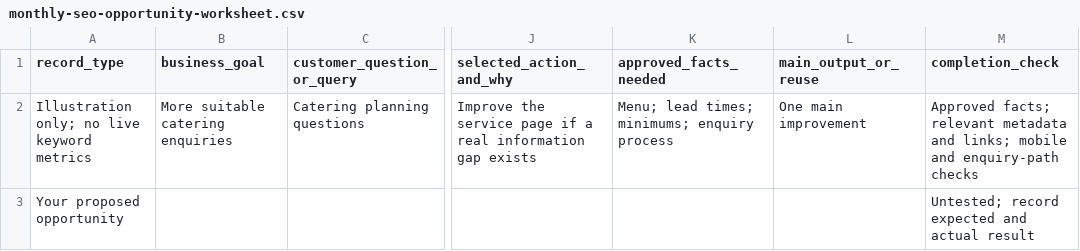
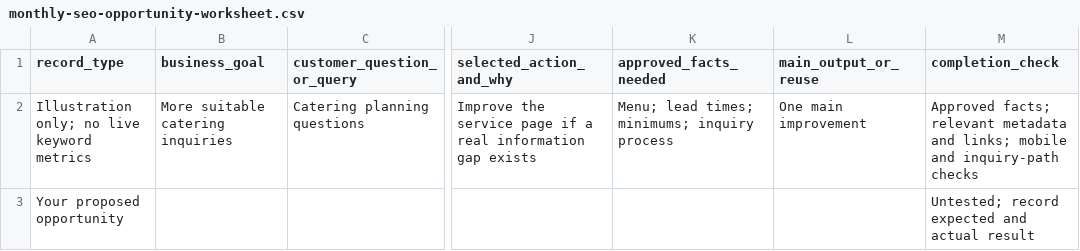
Before and after one commit to palatis3/wonder-and-method, a CSV file: src/assets/guides/monthly-seo-opportunity-worksheet.csv, drawn as a sheet; only a part is shown, gaps mark what is left out; the diff names each change by its address in the sheet, - before the commit and + after, or states it on an @@ line.

```diff
--- a/src/assets/guides/monthly-seo-opportunity-worksheet.csv
+++ b/src/assets/guides/monthly-seo-opportunity-worksheet.csv
-B2 (business_goal): More suitable catering enquiries
+B2 (business_goal): More suitable catering inquiries
-K2 (approved_facts_needed): Menu; lead times; minimums; enquiry process
+K2 (approved_facts_needed): Menu; lead times; minimums; inquiry process
-M2 (completion_check): …mobile and enquiry-path checks
+M2 (completion_check): …mobile and inquiry-path checks
```
Also changed, not shown: 26 other files.
